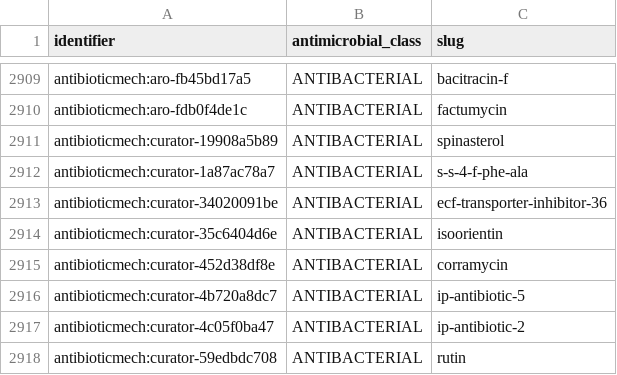
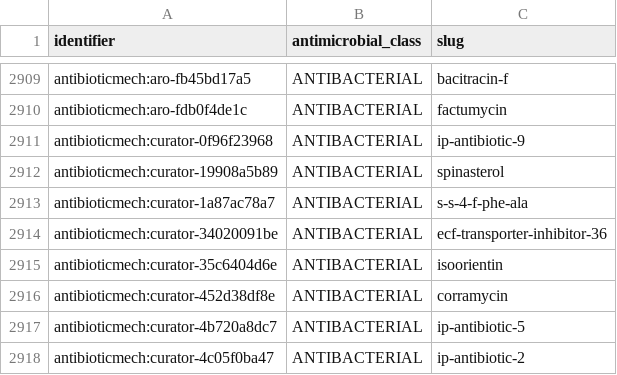
Before and after one commit to CultureBotAI/AntibioticMech, a TSV file: data/antibiotics/PATHS.tsv, drawn as a sheet; only a part is shown, gaps mark what is left out; the shorter side is filled out with more unchanged rows.

```diff
--- a/data/antibiotics/PATHS.tsv
+++ b/data/antibiotics/PATHS.tsv
@@ -2910,2 +2910,3 @@ antibioticmech:aro-fb45bd17a5	ANTIBACTERIAL	bacitracin-f
 antibioticmech:aro-fdb0f4de1c	ANTIBACTERIAL	factumycin
+antibioticmech:curator-0f96f23968	ANTIBACTERIAL	ip-antibiotic-9
 antibioticmech:curator-19908a5b89	ANTIBACTERIAL	spinasterol
```
Also changed, not shown: curation/curator_antibiotics.tsv, curation/record_review_queue.tsv, 17 other files.
